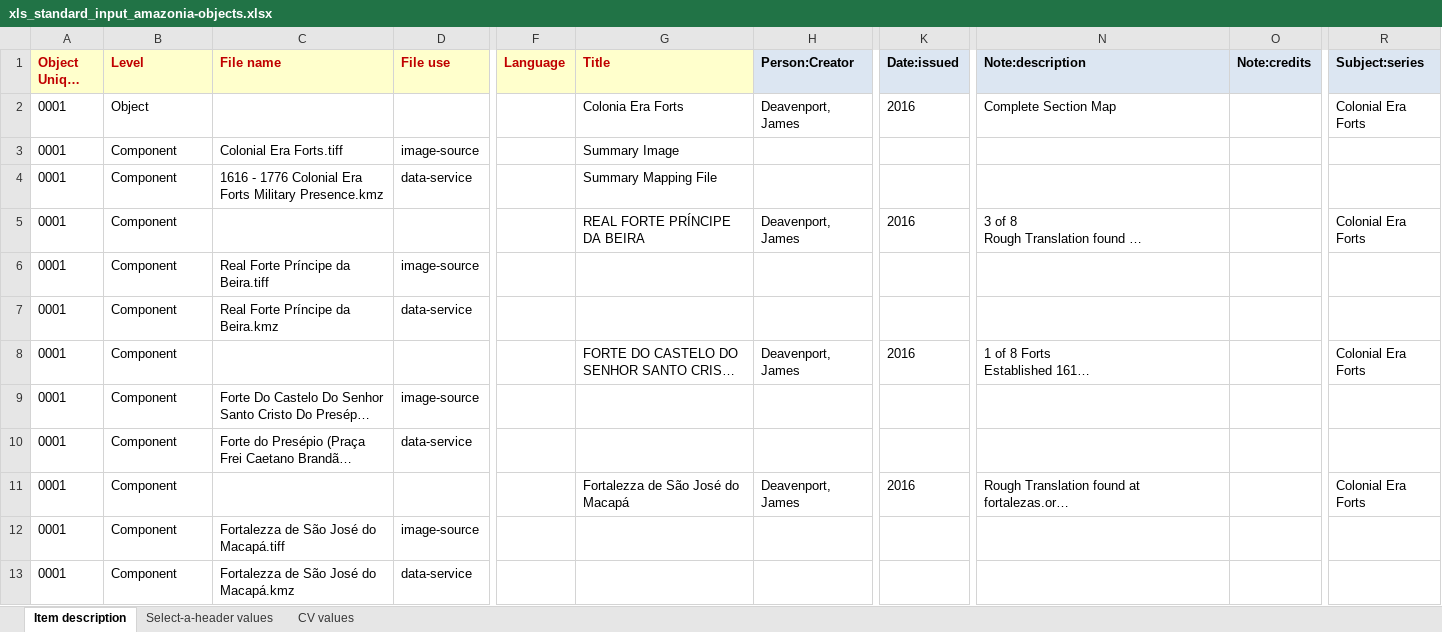
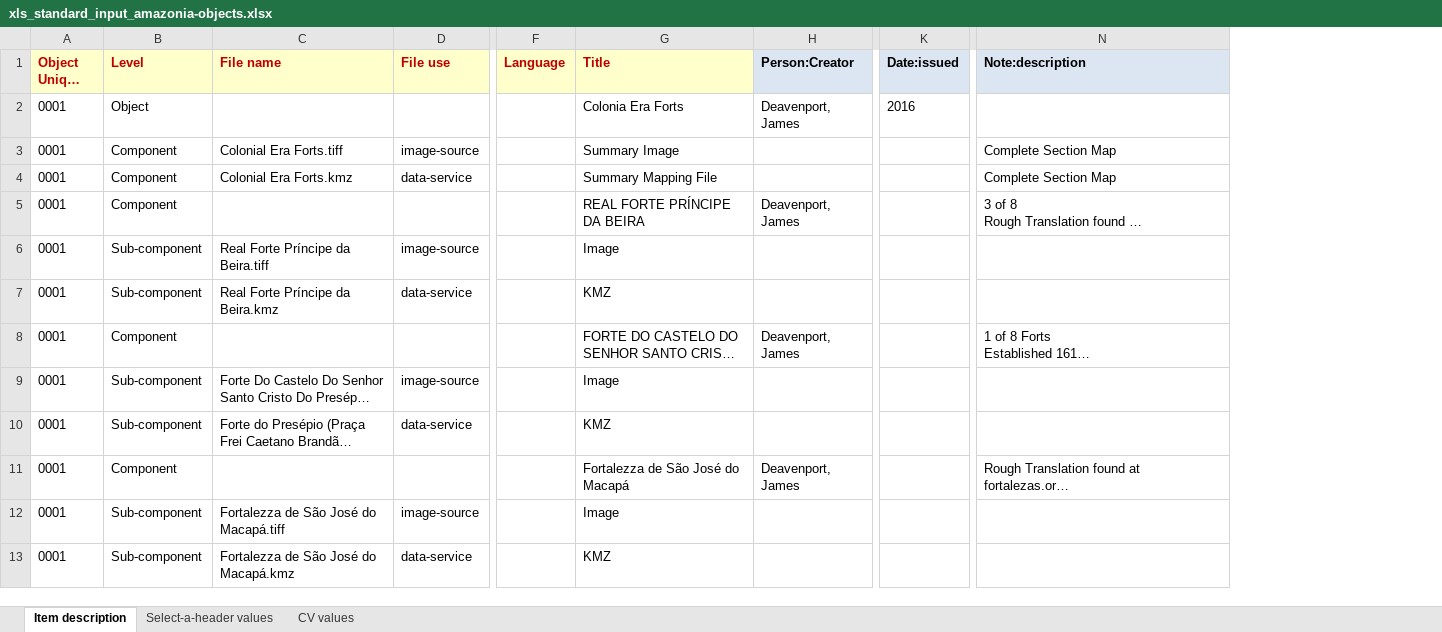
Before and after one commit to remerjohnson/historical-domm, an Excel workbook: amazonia/OLR/xls_standard_input_amazonia-objects.xlsx, sheet Item description, drawn as a sheet; only a part is shown, gaps mark what is left out; long unchanged cells end in …; values as stored, in another font and other column widths than the file's, no borders; conditional formats not drawn; the diff covers the shown part only; the diff names each change by its address in the sheet, - before the commit and + after, or states it on an @@ line.

```diff
--- a/amazonia/OLR/xls_standard_input_amazonia-objects.xlsx (sheet Item description)
+++ b/amazonia/OLR/xls_standard_input_amazonia-objects.xlsx (sheet Item description)
-column O (Note:credits), empty
-column R (Subject:series), rows 2-11: Colonial Era Forts |  |  | Colonial Era Forts |  |  | Colonial Era Forts |  |  | Colonial Era Forts
-N2 (Note:description): Complete Section Map
+N2 (Note:description): (empty)
-N3:N4 (Note:description): (empty)
+N3:N4 (Note:description): Complete Section Map
-C4 (File name): 1616 - 1776 Colonial Era Forts Military Presence.kmz
+C4 (File name): Colonial Era Forts.kmz
-K5 (Date:issued): 2016
+K5 (Date:issued): (empty)
-B6:B7 (Level): Component
+B6:B7 (Level): Sub-component
-G6 (Title): (empty)
+G6 (Title): Image
-G7 (Title): (empty)
+G7 (Title): KMZ
-K8 (Date:issued): 2016
+K8 (Date:issued): (empty)
-B9:B10 (Level): Component
+B9:B10 (Level): Sub-component
-G9 (Title): (empty)
+G9 (Title): Image
-G10 (Title): (empty)
+G10 (Title): KMZ
-K11 (Date:issued): 2016
+K11 (Date:issued): (empty)
-B12:B13 (Level): Component
+B12:B13 (Level): Sub-component
-G12 (Title): (empty)
+G12 (Title): Image
-G13 (Title): (empty)
+G13 (Title): KMZ
```
Also changed, not shown: 2 removed rows, 36 edited cells and cell formats elsewhere in this sheet.
